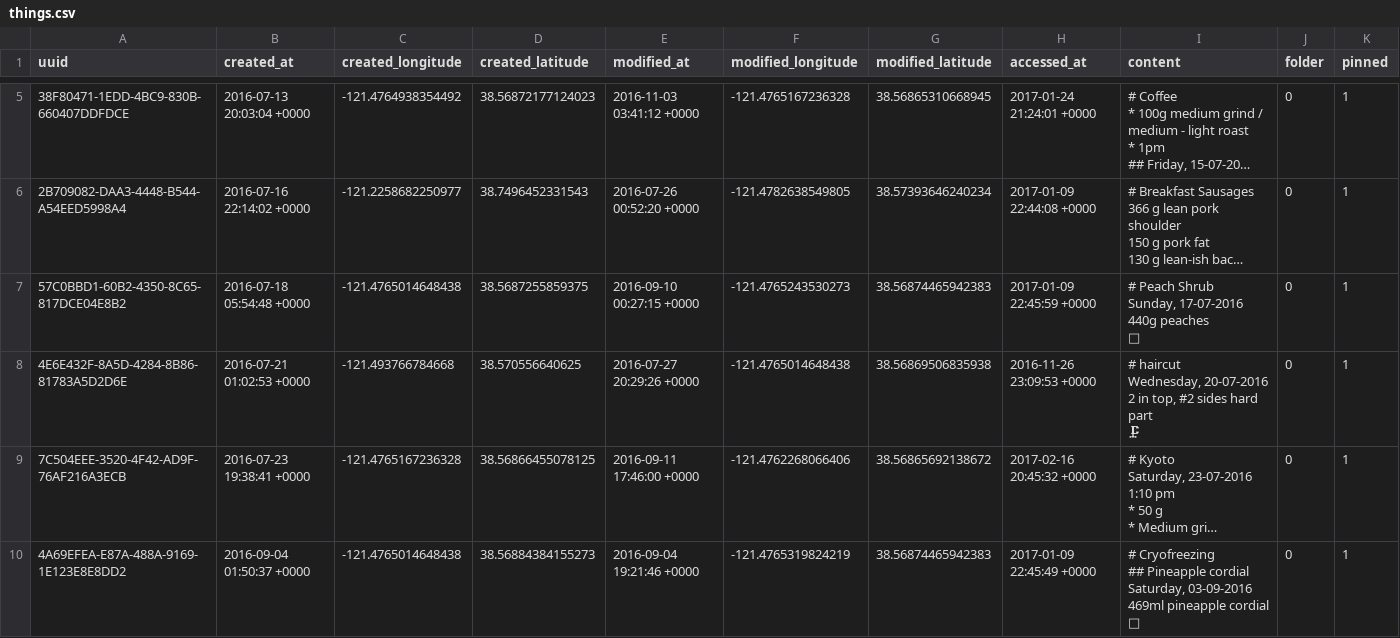
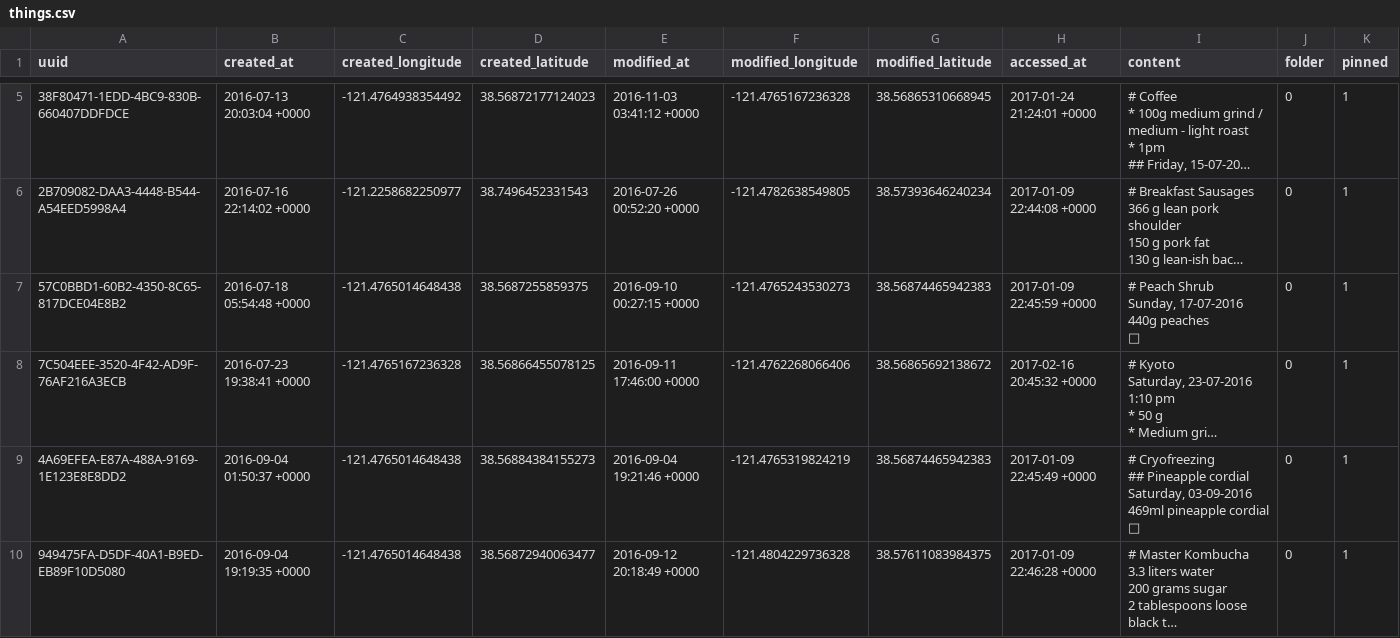
Before and after one commit to joshre/joshre.github.io, a CSV file: _data/things.csv, drawn as a sheet; only a part is shown, gaps mark what is left out; the shorter side is filled out with more unchanged rows; long unchanged cells end in …; ↵ is a line break in a cell; the diff names each change by its address in the sheet, - before the commit and + after, or states it on an @@ line.

Commit message:
Removed haircut

```diff
--- a/_data/things.csv
+++ b/_data/things.csv
-row 8: 4E6E432F-8A5D-4284-8B86-81783A5D2D6E | 2016-07-21 01:02:53 +0000 | -121.493766784668 | 38.570556640625 | 2016-07-27 20:29:26 +0000 | -121.4765014648438 | 38.56869506835938 | 2016-11-26 23:09:53 +0000 | # haircut ↵ Wednesday, 20-07-2016 ↵ 2 in top, #2 sides hard part ↵ 🗜 | 0 | 1
```
